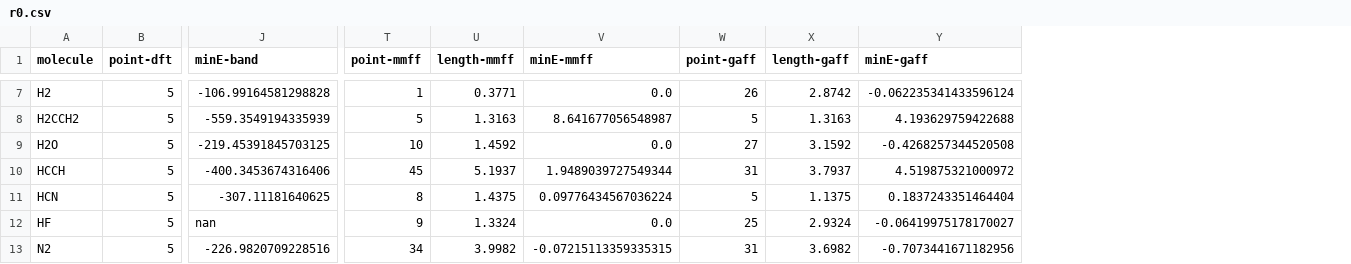
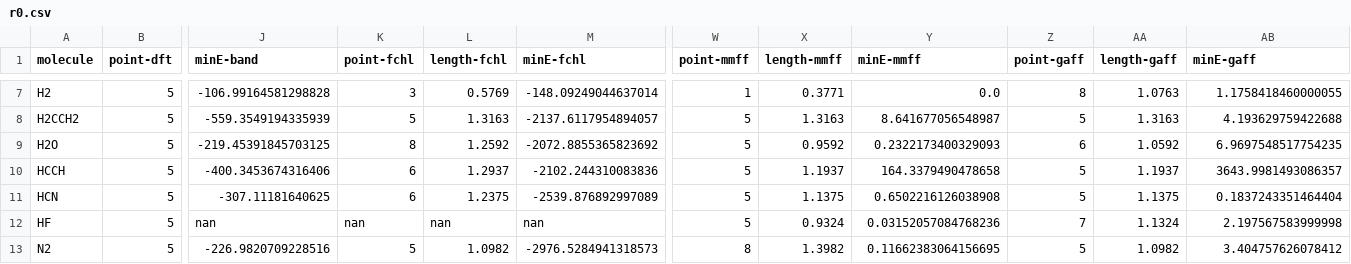
Before and after one commit to dlf57/ml-benchmark, a CSV file: data/r0.csv, drawn as a sheet; only a part is shown, gaps mark what is left out; addresses are those after the commit; the diff covers the shown part only; the diff names each change by its address in the sheet, - before the commit and + after, or states it on an @@ line.

```diff
--- a/data/r0.csv
+++ b/data/r0.csv
+column K (point-fchl), rows 7-13: 3 | 5 | 8 | 6 | 6 | nan | 5
+column L (length-fchl), rows 7-13: 0.5769 | 1.3163 | 1.2592 | 1.2937 | 1.2375 | nan | 1.0982
+column M (minE-fchl), rows 7-13: -148.09249044637014 | -2137.6117954894057 | -2072.8855365823692 | -2102.244310083836 | -2539.876892997089 | nan | -2976.5284941318573
-Z7 (point-gaff): 26
+Z7 (point-gaff): 8
-AA7 (length-gaff): 2.8742
+AA7 (length-gaff): 1.0763
-AB7 (minE-gaff): -0.062235341433596124
+AB7 (minE-gaff): 1.1758418460000055
-W9 (point-mmff): 10
+W9 (point-mmff): 5
-X9 (length-mmff): 1.4592
+X9 (length-mmff): 0.9592
-Y9 (minE-mmff): 0.0
+Y9 (minE-mmff): 0.2322173400329093
-Z9 (point-gaff): 27
+Z9 (point-gaff): 6
-AA9 (length-gaff): 3.1592
+AA9 (length-gaff): 1.0592
-AB9 (minE-gaff): -0.4268257344520508
+AB9 (minE-gaff): 6.9697548517754235
-W10 (point-mmff): 45
+W10 (point-mmff): 5
-X10 (length-mmff): 5.1937
+X10 (length-mmff): 1.1937
-Y10 (minE-mmff): 1.9489039727549344
+Y10 (minE-mmff): 164.3379490478658
-Z10 (point-gaff): 31
+Z10 (point-gaff): 5
-AA10 (length-gaff): 3.7937
+AA10 (length-gaff): 1.1937
-AB10 (minE-gaff): 4.519875321000972
+AB10 (minE-gaff): 3643.9981493086357
-W11 (point-mmff): 8
+W11 (point-mmff): 5
-X11 (length-mmff): 1.4375
+X11 (length-mmff): 1.1375
-Y11 (minE-mmff): 0.09776434567036224
+Y11 (minE-mmff): 0.6502216126038908
-W12 (point-mmff): 9
+W12 (point-mmff): 5
-X12 (length-mmff): 1.3324
+X12 (length-mmff): 0.9324
-Y12 (minE-mmff): 0.0
+Y12 (minE-mmff): 0.03152057084768236
-Z12 (point-gaff): 25
+Z12 (point-gaff): 7
-AA12 (length-gaff): 2.9324
+AA12 (length-gaff): 1.1324
-AB12 (minE-gaff): -0.06419975178170027
+AB12 (minE-gaff): 2.197567583999998
-W13 (point-mmff): 34
+W13 (point-mmff): 8
-X13 (length-mmff): 3.9982
+X13 (length-mmff): 1.3982
-Y13 (minE-mmff): -0.07215113359335315
+Y13 (minE-mmff): 0.11662383064156695
-Z13 (point-gaff): 31
+Z13 (point-gaff): 5
-AA13 (length-gaff): 3.6982
+AA13 (length-gaff): 1.0982
-AB13 (minE-gaff): -0.7073441671182956
+AB13 (minE-gaff): 3.404757626078412
```
Also changed, not shown: 36 edited cells elsewhere in this file, data/gaff-results.csv, data/mmff-results.csv, 12 other files.
